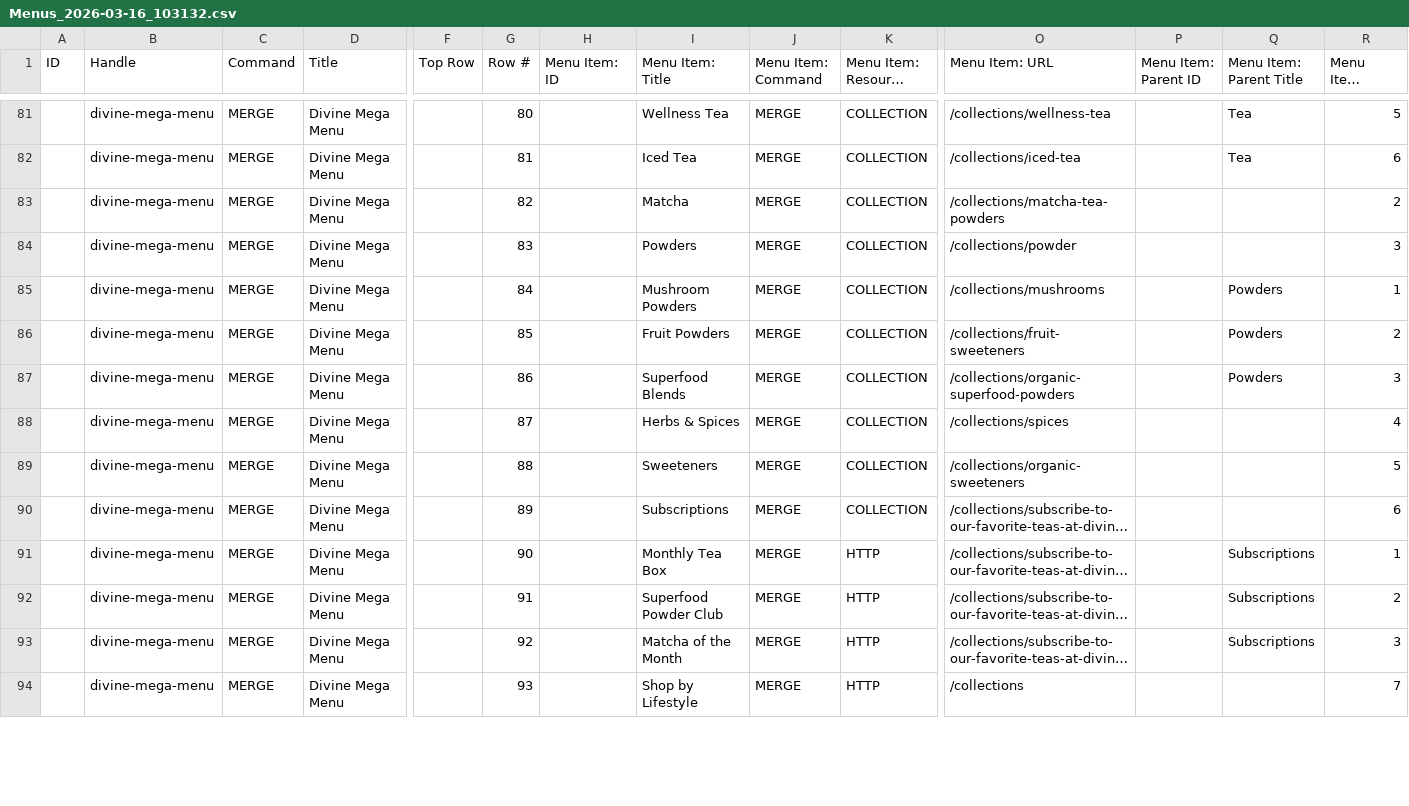
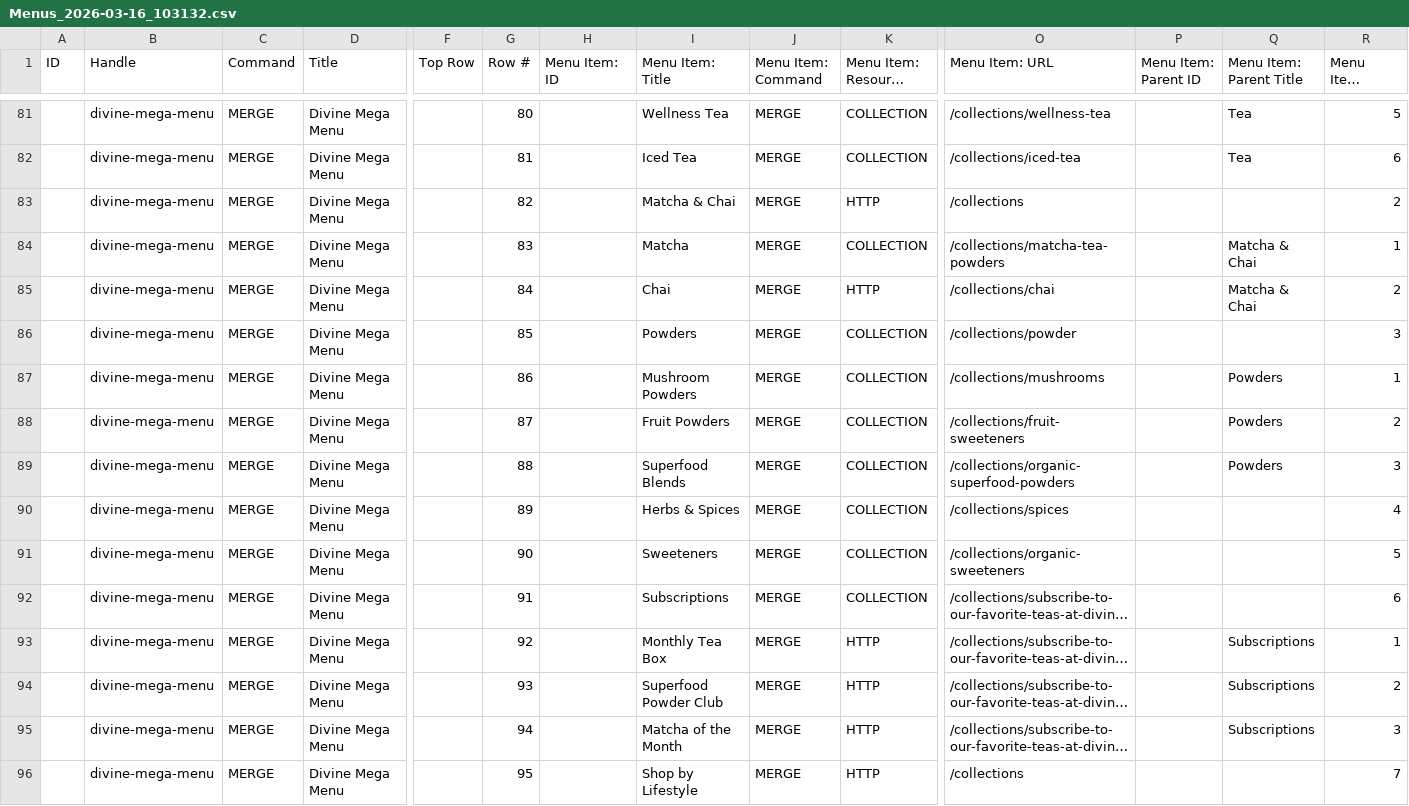
Before and after one commit to TimKDM/Divine-ingredients-theme-file, a CSV file: Menus_2026-03-16_103132.csv, drawn as a sheet; only a part is shown, gaps mark what is left out; long unchanged cells end in …; addresses are those after the commit; rows hold the shown columns only; the diff covers the shown part only; the diff names each change by its address in the sheet, - before the commit and + after, or states it on an @@ line.

```diff
--- a/Menus_2026-03-16_103132.csv
+++ b/Menus_2026-03-16_103132.csv
+row 83:  | divine-mega-menu | MERGE | Divine Mega Menu |  | 82 |  | Matcha & Chai | MERGE | HTTP | /collections |  |  | 2
-G84 (Row #): 82
+G84 (Row #): 83
-Q84 (Menu Item: Parent Title): (empty)
+Q84 (Menu Item: Parent Title): Matcha & Chai
-R84 (Menu Item: Position): 2
+R84 (Menu Item: Position): 1
+row 85:  | divine-mega-menu | MERGE | Divine Mega Menu |  | 84 |  | Chai | MERGE | HTTP | /collections/chai |  | Matcha & Chai | 2
-G86 (Row #): 83
+G86 (Row #): 85
-G87 (Row #): 84
+G87 (Row #): 86
-G88 (Row #): 85
+G88 (Row #): 87
-G89 (Row #): 86
+G89 (Row #): 88
-G90 (Row #): 87
+G90 (Row #): 89
-G91 (Row #): 88
+G91 (Row #): 90
-G92 (Row #): 89
+G92 (Row #): 91
-G93 (Row #): 90
+G93 (Row #): 92
-G94 (Row #): 91
+G94 (Row #): 93
-G95 (Row #): 92
+G95 (Row #): 94
-G96 (Row #): 93
+G96 (Row #): 95
```
Also changed, not shown: 21 edited cells elsewhere in this file, Smart_Collections_2026-03-16_101737.csv.
